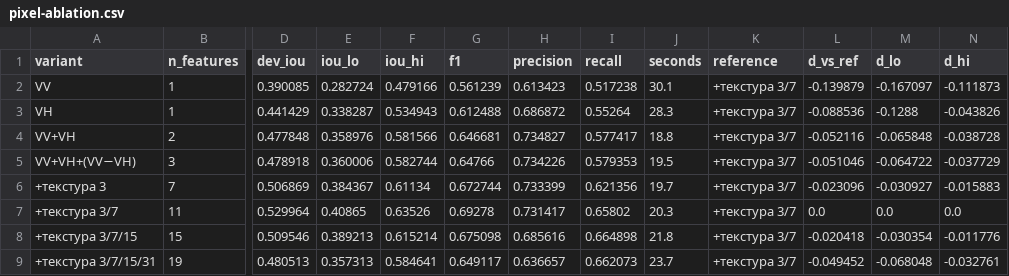
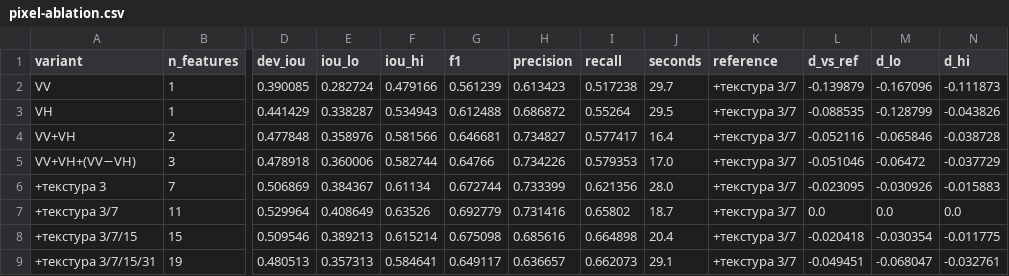
Before and after one commit to Chichetin/kosmo-moskva_umstvenno_ustalye_34, a CSV file: docs/verification/pixel-ablation.csv, drawn as a sheet; only a part is shown, gaps mark what is left out; the diff names each change by its address in the sheet, - before the commit and + after, or states it on an @@ line.

Commit message:
model: pixel — отчёты пересобраны на чистом коммите (dev FP 194422 = сверка evaluator, веса те же)

```diff
--- a/docs/verification/pixel-ablation.csv
+++ b/docs/verification/pixel-ablation.csv
-J2 (seconds): 30.1
+J2 (seconds): 29.7
-M2 (d_lo): -0.167097
+M2 (d_lo): -0.167096
-J3 (seconds): 28.3
+J3 (seconds): 29.5
-L3 (d_vs_ref): -0.088536
+L3 (d_vs_ref): -0.088535
-M3 (d_lo): -0.1288
+M3 (d_lo): -0.128799
-J4 (seconds): 18.8
+J4 (seconds): 16.4
-M4 (d_lo): -0.065848
+M4 (d_lo): -0.065846
-J5 (seconds): 19.5
+J5 (seconds): 17.0
-M5 (d_lo): -0.064722
+M5 (d_lo): -0.06472
-J6 (seconds): 19.7
+J6 (seconds): 28.0
-L6 (d_vs_ref): -0.023096
+L6 (d_vs_ref): -0.023095
-M6 (d_lo): -0.030927
+M6 (d_lo): -0.030926
-E7 (iou_lo): 0.40865
+E7 (iou_lo): 0.408649
-G7 (f1): 0.69278
+G7 (f1): 0.692779
-H7 (precision): 0.731417
+H7 (precision): 0.731416
-J7 (seconds): 20.3
+J7 (seconds): 18.7
-J8 (seconds): 21.8
+J8 (seconds): 20.4
-N8 (d_hi): -0.011776
+N8 (d_hi): -0.011775
-J9 (seconds): 23.7
+J9 (seconds): 29.1
-L9 (d_vs_ref): -0.049452
+L9 (d_vs_ref): -0.049451
-M9 (d_lo): -0.068048
+M9 (d_lo): -0.068047
```
Also changed, not shown: docs/verification/pixel-metrics.csv, docs/verification/pixel-threshold-curve.csv, 3 other files.
